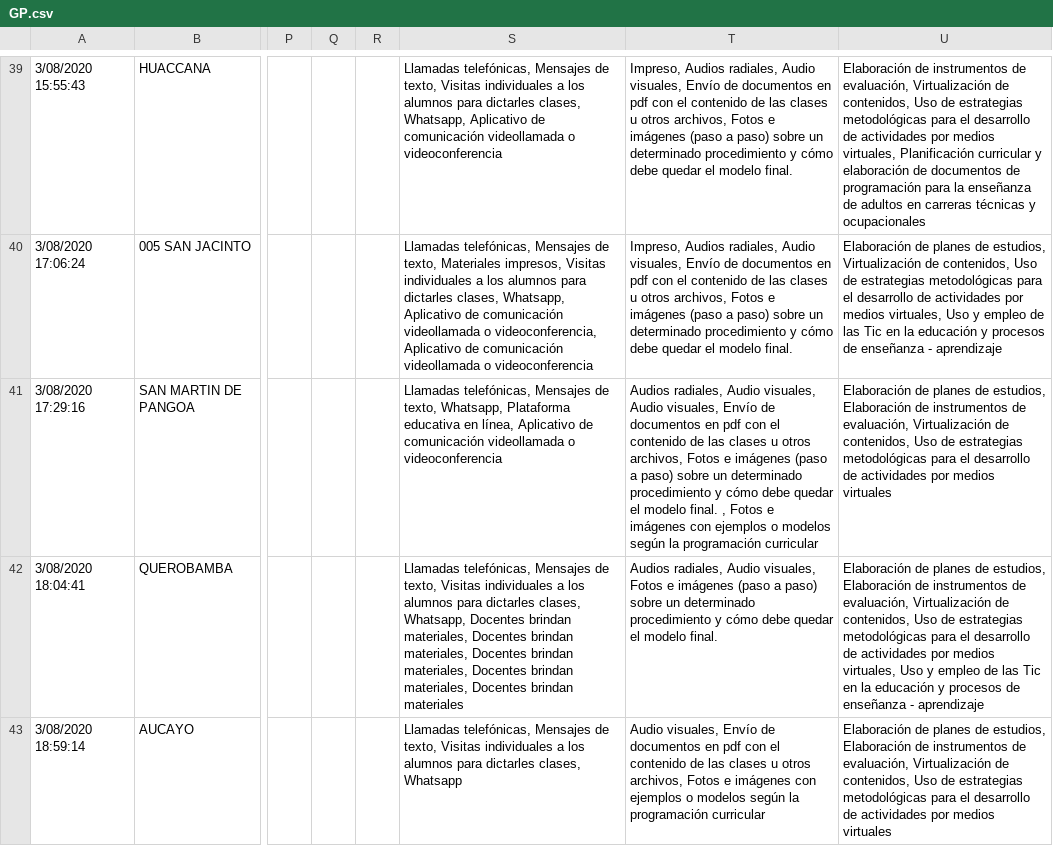
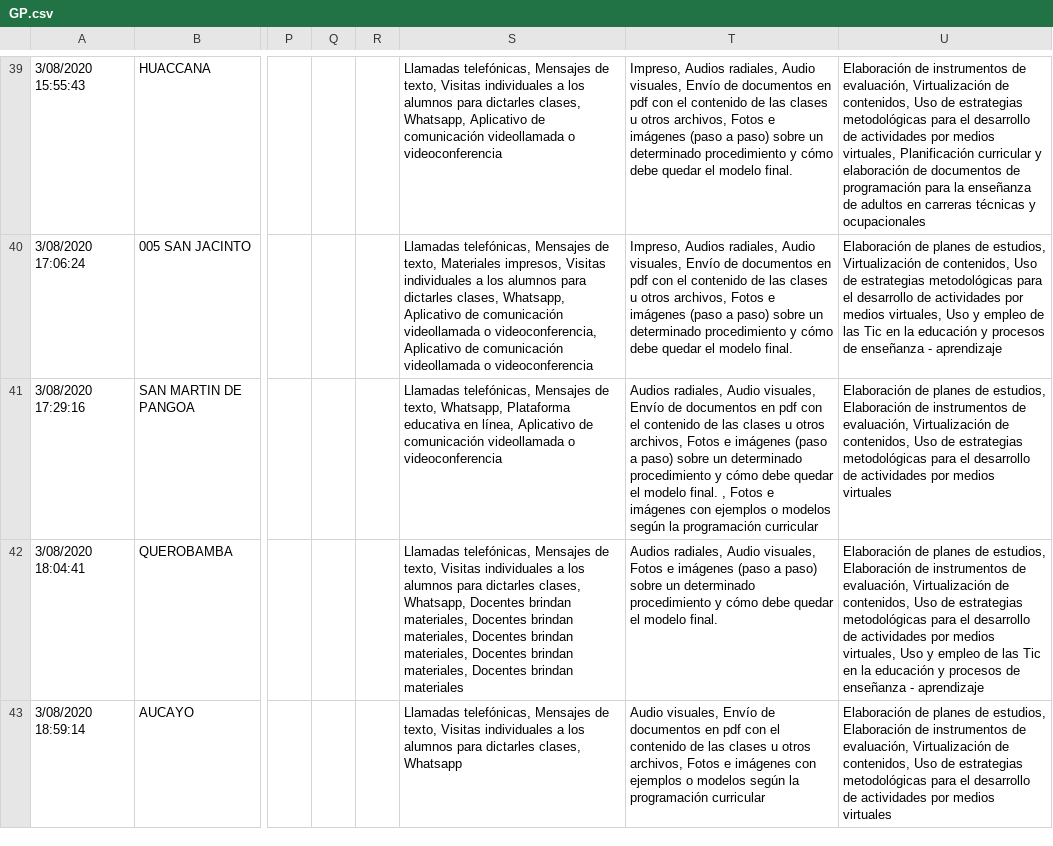
Before and after one commit to calderonsamuel/Ginstitucional, a CSV file: GP.csv, drawn as a sheet; only a part is shown, gaps mark what is left out; the diff covers the shown part only; the diff names each change by its address in the sheet, - before the commit and + after, or states it on an @@ line.

```diff
--- a/GP.csv
+++ b/GP.csv
-T41: …Audio visuales, Audio visuales, Envío de…
+T41: …Audio visuales, Envío de…
```
Also changed, not shown: 1 edited cell elsewhere in this file, 5 other files.
